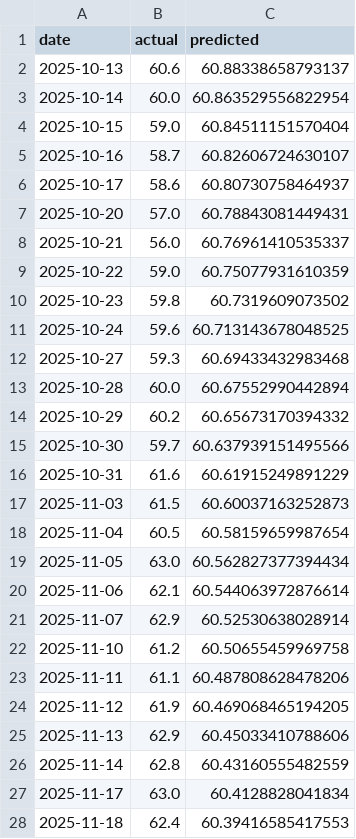
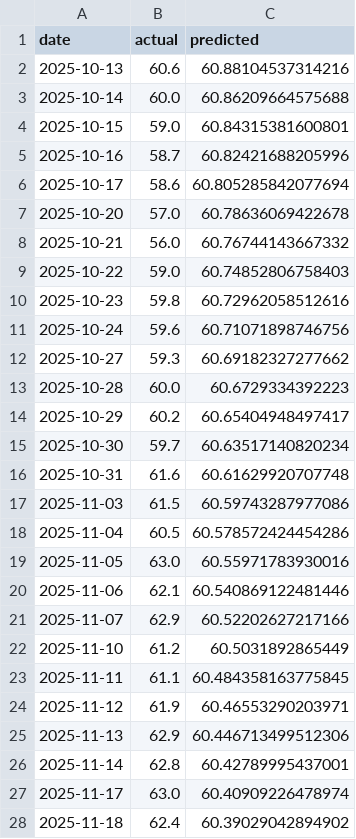
Before and after one commit to its-dl-time/vn30quant, a CSV file: assets/arima_backtest_data.csv, drawn as a sheet; only a part is shown; the diff covers the shown part only.

```diff
--- a/assets/arima_backtest_data.csv
+++ b/assets/arima_backtest_data.csv
@@ -1,28 +1,28 @@
 date,actual,predicted
-2025-10-13,60.6,60.88338658793137
-2025-10-14,60.0,60.863529556822954
-2025-10-15,59.0,60.84511151570404
-2025-10-16,58.7,60.82606724630107
-2025-10-17,58.6,60.80730758464937
-2025-10-20,57.0,60.78843081449431
-2025-10-21,56.0,60.76961410535337
-2025-10-22,59.0,60.75077931610359
-2025-10-23,59.8,60.7319609073502
-2025-10-24,59.6,60.713143678048525
-2025-10-27,59.3,60.69433432983468
-2025-10-28,60.0,60.67552990442894
-2025-10-29,60.2,60.65673170394332
-2025-10-30,59.7,60.637939151495566
-2025-10-31,61.6,60.61915249891229
-2025-11-03,61.5,60.60037163252873
-2025-11-04,60.5,60.58159659987654
-2025-11-05,63.0,60.562827377394434
-2025-11-06,62.1,60.544063972876614
-2025-11-07,62.9,60.52530638028914
-2025-11-10,61.2,60.50655459969758
-2025-11-11,61.1,60.487808628478206
-2025-11-12,61.9,60.469068465194205
-2025-11-13,62.9,60.45033410788606
-2025-11-14,62.8,60.43160555482559
-2025-11-17,63.0,60.4128828041834
-2025-11-18,62.4,60.39416585417553
+2025-10-13,60.6,60.88104537314216
+2025-10-14,60.0,60.86209664575688
+2025-10-15,59.0,60.84315381600801
+2025-10-16,58.7,60.82421688205996
+2025-10-17,58.6,60.805285842077694
+2025-10-20,57.0,60.78636069422678
+2025-10-21,56.0,60.76744143667332
+2025-10-22,59.0,60.74852806758403
+2025-10-23,59.8,60.72962058512616
+2025-10-24,59.6,60.71071898746756
+2025-10-27,59.3,60.69182327277662
+2025-10-28,60.0,60.6729334392223
+2025-10-29,60.2,60.65404948497417
+2025-10-30,59.7,60.63517140820234
+2025-10-31,61.6,60.61629920707748
+2025-11-03,61.5,60.59743287977086
+2025-11-04,60.5,60.578572424454286
+2025-11-05,63.0,60.55971783930016
+2025-11-06,62.1,60.540869122481446
+2025-11-07,62.9,60.52202627217166
+2025-11-10,61.2,60.5031892865449
+2025-11-11,61.1,60.484358163775845
+2025-11-12,61.9,60.46553290203971
+2025-11-13,62.9,60.446713499512306
+2025-11-14,62.8,60.42789995437001
+2025-11-17,63.0,60.40909226478974
+2025-11-18,62.4,60.39029042894902
```
Also changed, not shown: 3 edited cells elsewhere in this file, assets/arima_forecast_data.csv, assets/portfolio_metrics.csv, 21 other files.
